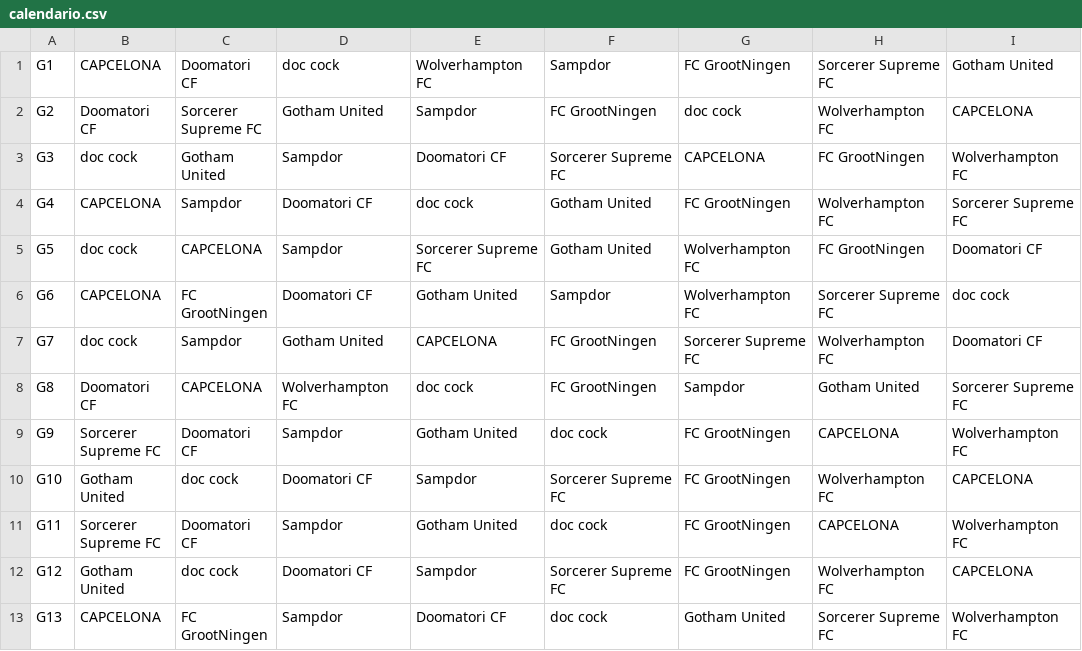
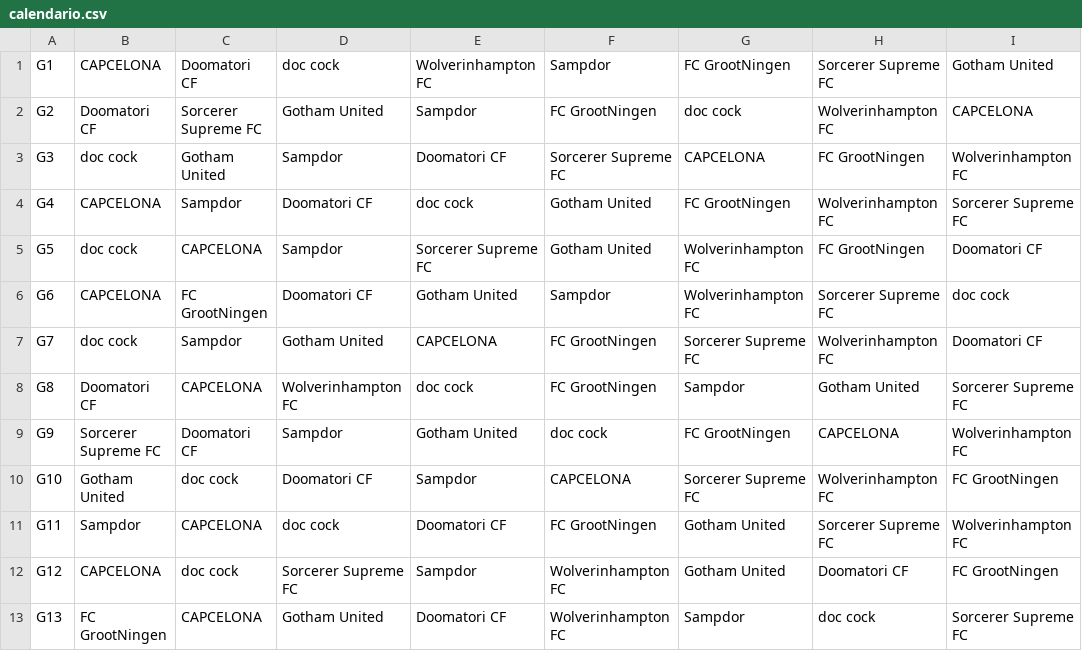
Before and after one commit to virtuo03/WhatIfFanta, a CSV file: calendario.csv, drawn as a sheet; only a part is shown; the diff covers the shown part only.

```diff
--- a/calendario.csv
+++ b/calendario.csv
@@ -1,13 +1,13 @@
-G1,CAPCELONA,Doomatori CF,doc cock,Wolverhampton FC,Sampdor,FC GrootNingen,Sorcerer Supreme FC,Gotham United
-G2,Doomatori CF,Sorcerer Supreme FC,Gotham United,Sampdor,FC GrootNingen,doc cock,Wolverhampton FC,CAPCELONA
-G3,doc cock,Gotham United,Sampdor,Doomatori CF,Sorcerer Supreme FC,CAPCELONA,FC GrootNingen,Wolverhampton FC
-G4,CAPCELONA,Sampdor,Doomatori CF,doc cock,Gotham United,FC GrootNingen,Wolverhampton FC,Sorcerer Supreme FC
-G5,doc cock,CAPCELONA,Sampdor,Sorcerer Supreme FC,Gotham United,Wolverhampton FC,FC GrootNingen,Doomatori CF
-G6,CAPCELONA,FC GrootNingen,Doomatori CF,Gotham United,Sampdor,Wolverhampton FC,Sorcerer Supreme FC,doc cock
-G7,doc cock,Sampdor,Gotham United,CAPCELONA,FC GrootNingen,Sorcerer Supreme FC,Wolverhampton FC,Doomatori CF
-G8,Doomatori CF,CAPCELONA,Wolverhampton FC,doc cock,FC GrootNingen,Sampdor,Gotham United,Sorcerer Supreme FC
-G9,Sorcerer Supreme FC,Doomatori CF,Sampdor,Gotham United,doc cock,FC GrootNingen,CAPCELONA,Wolverhampton FC
-G10,Gotham United,doc cock,Doomatori CF,Sampdor,Sorcerer Supreme FC,FC GrootNingen,Wolverhampton FC,CAPCELONA
-G11,Sorcerer Supreme FC,Doomatori CF,Sampdor,Gotham United,doc cock,FC GrootNingen,CAPCELONA,Wolverhampton FC
-G12,Gotham United,doc cock,Doomatori CF,Sampdor,Sorcerer Supreme FC,FC GrootNingen,Wolverhampton FC,CAPCELONA
-G13,CAPCELONA,FC GrootNingen,Sampdor,Doomatori CF,doc cock,Gotham United,Sorcerer Supreme FC,Wolverhampton FC
+G1,CAPCELONA,Doomatori CF,doc cock,Wolverinhampton FC,Sampdor,FC GrootNingen,Sorcerer Supreme FC,Gotham United
+G2,Doomatori CF,Sorcerer Supreme FC,Gotham United,Sampdor,FC GrootNingen,doc cock,Wolverinhampton FC,CAPCELONA
+G3,doc cock,Gotham United,Sampdor,Doomatori CF,Sorcerer Supreme FC,CAPCELONA,FC GrootNingen,Wolverinhampton FC
+G4,CAPCELONA,Sampdor,Doomatori CF,doc cock,Gotham United,FC GrootNingen,Wolverinhampton FC,Sorcerer Supreme FC
+G5,doc cock,CAPCELONA,Sampdor,Sorcerer Supreme FC,Gotham United,Wolverinhampton FC,FC GrootNingen,Doomatori CF
+G6,CAPCELONA,FC GrootNingen,Doomatori CF,Gotham United,Sampdor,Wolverinhampton FC,Sorcerer Supreme FC,doc cock
+G7,doc cock,Sampdor,Gotham United,CAPCELONA,FC GrootNingen,Sorcerer Supreme FC,Wolverinhampton FC,Doomatori CF
+G8,Doomatori CF,CAPCELONA,Wolverinhampton FC,doc cock,FC GrootNingen,Sampdor,Gotham United,Sorcerer Supreme FC
+G9,Sorcerer Supreme FC,Doomatori CF,Sampdor,Gotham United,doc cock,FC GrootNingen,CAPCELONA,Wolverinhampton FC
+G10,Gotham United,doc cock,Doomatori CF,Sampdor,CAPCELONA,Sorcerer Supreme FC,Wolverinhampton FC,FC GrootNingen
+G11,Sampdor,CAPCELONA,doc cock,Doomatori CF,FC GrootNingen,Gotham United,Sorcerer Supreme FC,Wolverinhampton FC
+G12,CAPCELONA,doc cock,Sorcerer Supreme FC,Sampdor,Wolverinhampton FC,Gotham United,Doomatori CF,FC GrootNingen
+G13,FC GrootNingen,CAPCELONA,Gotham United,Doomatori CF,Wolverinhampton FC,Sampdor,doc cock,Sorcerer Supreme FC
```
Also changed, not shown: 164 edited cells elsewhere in this file, punteggi.csv.
